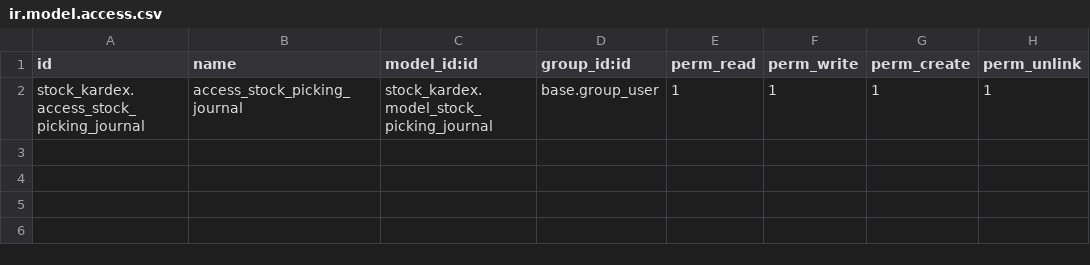
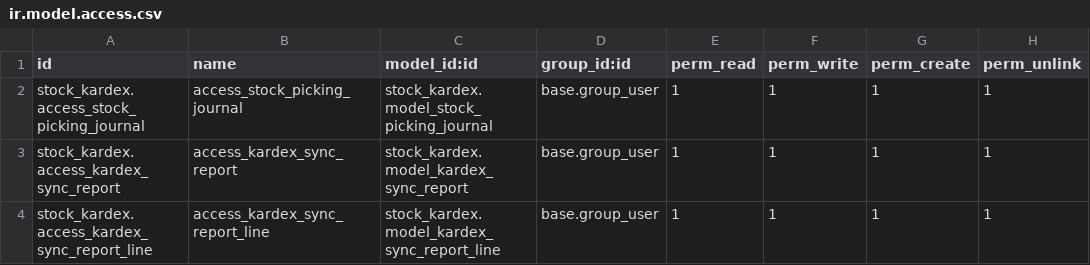
Before and after one commit to Mint-System/Odoo-Apps-Connector, a CSV file: stock_kardex/security/ir.model.access.csv, drawn as a sheet.

Commit message:
feat(product_kardex, stock_kardex): add sync function for products, trigger kardex transfer for manufactured kardex products

```diff
--- a/stock_kardex/security/ir.model.access.csv
+++ b/stock_kardex/security/ir.model.access.csv
@@ -2 +2,3 @@ id,name,model_id:id,group_id:id,perm_read,perm_write,perm_create,perm_unlink
 stock_kardex.access_stock_picking_journal,access_stock_picking_journal,stock_kardex.model_stock_picking_journal,base.group_user,1,1,1,1
+stock_kardex.access_kardex_sync_report,access_kardex_sync_report,stock_kardex.model_kardex_sync_report,base.group_user,1,1,1,1
+stock_kardex.access_kardex_sync_report_line,access_kardex_sync_report_line,stock_kardex.model_kardex_sync_report_line,base.group_user,1,1,1,1
```
Also changed, not shown: 10 other files.
